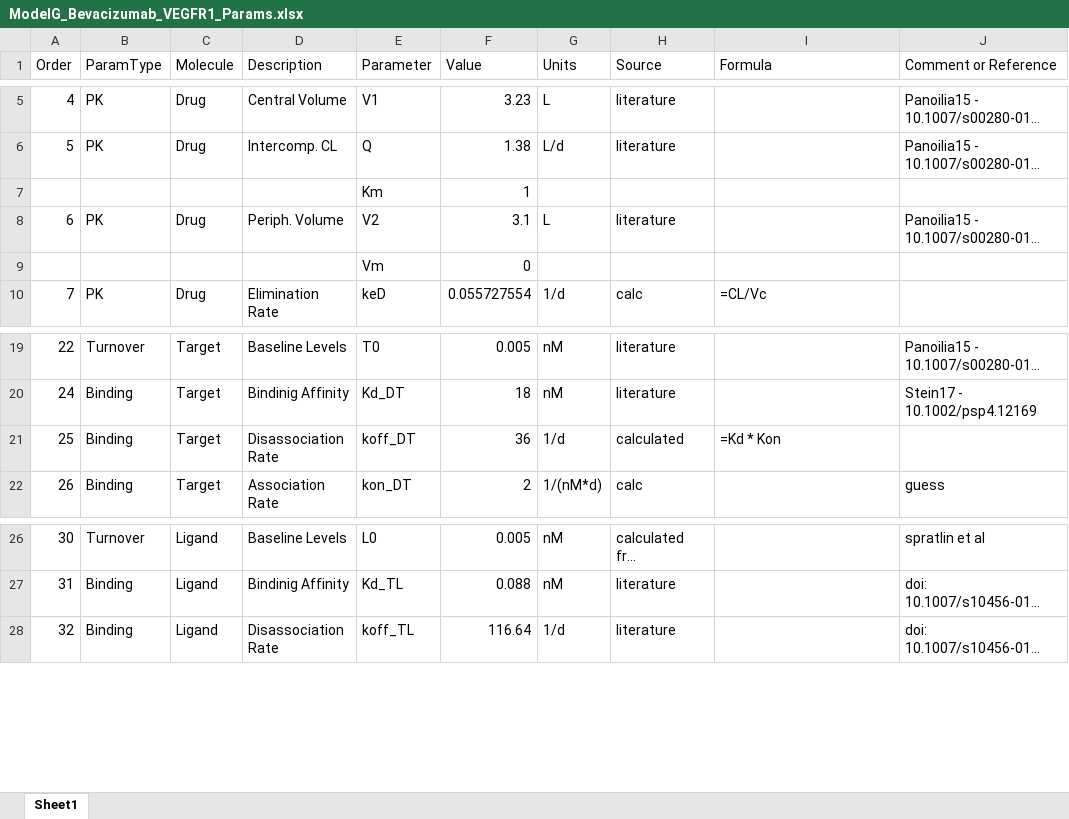
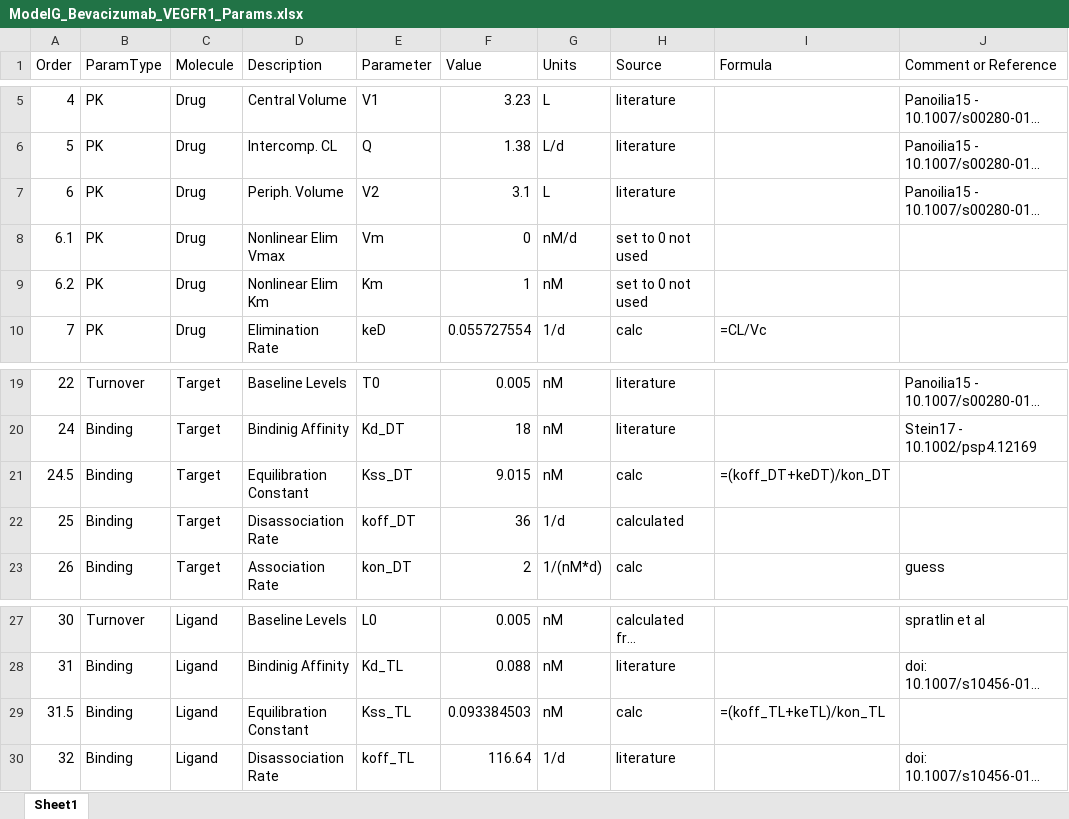
Before and after one commit to iamstein/TMDD_EndogenousLigand, an Excel workbook: parameters/ModelG_Bevacizumab_VEGFR1_Params.xlsx, sheet Sheet1, drawn as a sheet; only a part is shown, gaps mark what is left out; long unchanged cells end in …; values as stored, in another font and other column widths than the file's, no cell formats; conditional formats not drawn; removed rows and columns are numbered as before the commit, all else as after; the diff names each change by its address in the sheet, - before the commit and + after, or states it on an @@ line.

```diff
--- a/parameters/ModelG_Bevacizumab_VEGFR1_Params.xlsx (sheet Sheet1)
+++ b/parameters/ModelG_Bevacizumab_VEGFR1_Params.xlsx (sheet Sheet1)
-row 7:  |  |  |  | Km | 1
-row 9:  |  |  |  | Vm | 0
+row 8: 6.1 | PK | Drug | Nonlinear Elim Vmax | Vm | 0 | nM/d | set to 0 not used
+row 9: 6.2 | PK | Drug | Nonlinear Elim Km | Km | 1 | nM | set to 0 not used
+row 21: 24.5 | Binding | Target | Equilibration Constant | Kss_DT | 9.015 | nM | calc | =(koff_DT+keDT)/kon_DT
-I22 (Formula): =Kd * Kon
+I22 (Formula): (empty)
+row 29: 31.5 | Binding | Ligand | Equilibration Constant | Kss_TL | 0.093384503 | nM | calc | =(koff_TL+keTL)/kon_TL
```
Also changed, not shown: cell formats, formulas that keep their value, parameters/ModelG_Bevacizumab_VEGFR2_Params.xlsx, parameters/ModelG_Pembrolizumab_Params.xlsx, 7 other files.
